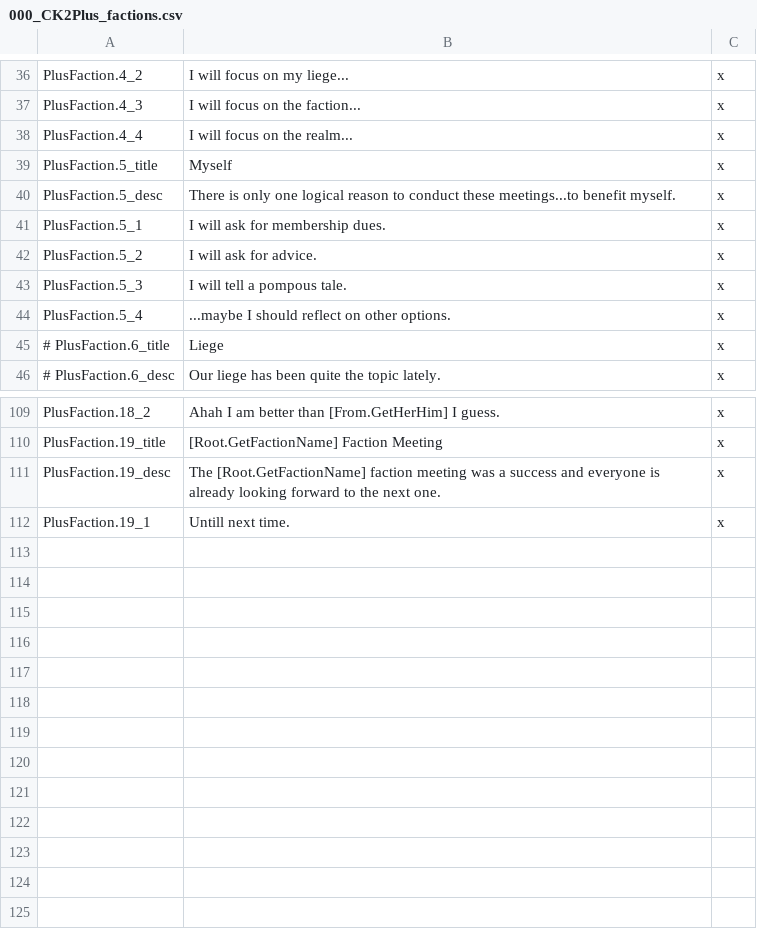
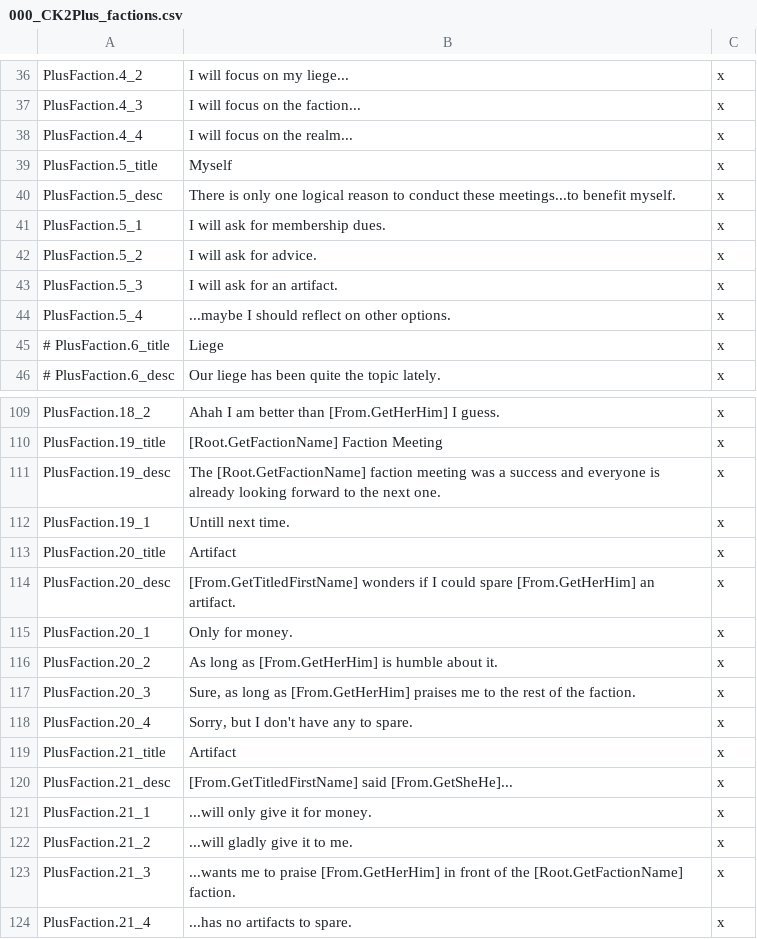
Before and after one commit to ck2plus/CK2Plus_Rewrite, a CSV file: CK3/localisation/000_CK2Plus_factions.csv, drawn as a sheet; only a part is shown, gaps mark what is left out.

Commit message:
factions
- Self centered choices for faction leaders - Complete

```diff
--- a/CK3/localisation/000_CK2Plus_factions.csv
+++ b/CK3/localisation/000_CK2Plus_factions.csv
@@ -42,3 +42,3 @@ PlusFaction.5_1;I will ask for membership dues.;x
 PlusFaction.5_2;I will ask for advice.;x
-PlusFaction.5_3;I will tell a pompous tale.;x
+PlusFaction.5_3;I will ask for an artifact.;x
 PlusFaction.5_4;...maybe I should reflect on other options.;x
@@ -112 +112,13 @@ PlusFaction.19_desc;The [Root.GetFactionName] faction meeting was a success and
 PlusFaction.19_1;Untill next time.;x
+PlusFaction.20_title;Artifact;x
+PlusFaction.20_desc;[From.GetTitledFirstName] wonders if I could spare [From.GetHerHim] an artifact.;x
+PlusFaction.20_1;Only for money.;x
+PlusFaction.20_2;As long as [From.GetHerHim] is humble about it.;x
+PlusFaction.20_3;Sure, as long as [From.GetHerHim] praises me to the rest of the faction.;x
+PlusFaction.20_4;Sorry, but I don't have any to spare.;x
+PlusFaction.21_title;Artifact;x
+PlusFaction.21_desc;[From.GetTitledFirstName] said [From.GetSheHe]...;x
+PlusFaction.21_1;...will only give it for money.;x
+PlusFaction.21_2;...will gladly give it to me.;x
+PlusFaction.21_3;...wants me to praise [From.GetHerHim] in front of the [Root.GetFactionName] faction.;x
+PlusFaction.21_4;...has no artifacts to spare.;x
```
Also changed, not shown: 3 other files.
